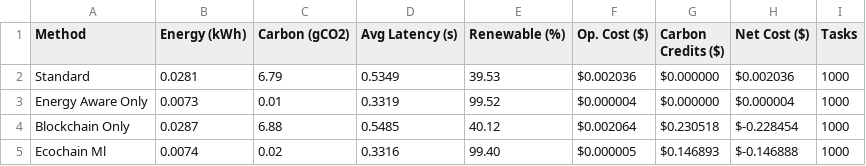
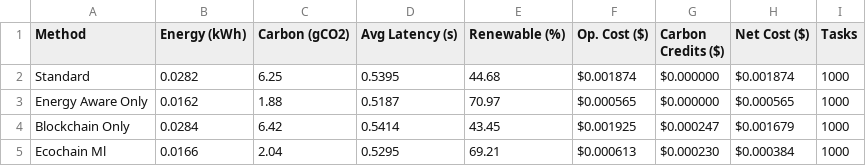
Before and after one commit to IamSadik/EcoChain-ML-Framework, a CSV file: results/baseline_comparison/metrics/comparison_table.csv, drawn as a sheet.

```diff
--- a/results/baseline_comparison/metrics/comparison_table.csv
+++ b/results/baseline_comparison/metrics/comparison_table.csv
@@ -1,5 +1,5 @@
 Method,Energy (kWh),Carbon (gCO2),Avg Latency (s),Renewable (%),Op. Cost ($),Carbon Credits ($),Net Cost ($),Tasks
-Standard,0.0281,6.79,0.5349,39.53,$0.002036,$0.000000,$0.002036,1000
-Energy Aware Only,0.0073,0.01,0.3319,99.52,$0.000004,$0.000000,$0.000004,1000
-Blockchain Only,0.0287,6.88,0.5485,40.12,$0.002064,$0.230518,$-0.228454,1000
-Ecochain Ml,0.0074,0.02,0.3316,99.40,$0.000005,$0.146893,$-0.146888,1000
+Standard,0.0282,6.25,0.5395,44.68,$0.001874,$0.000000,$0.001874,1000
+Energy Aware Only,0.0162,1.88,0.5187,70.97,$0.000565,$0.000000,$0.000565,1000
+Blockchain Only,0.0284,6.42,0.5414,43.45,$0.001925,$0.000247,$0.001679,1000
+Ecochain Ml,0.0166,2.04,0.5295,69.21,$0.000613,$0.000230,$0.000384,1000
```
Also changed, not shown: results/ablation_study/metrics/ablation_table.csv, results/baseline_comparison/metrics/improvement_table.csv, 48 other files.
